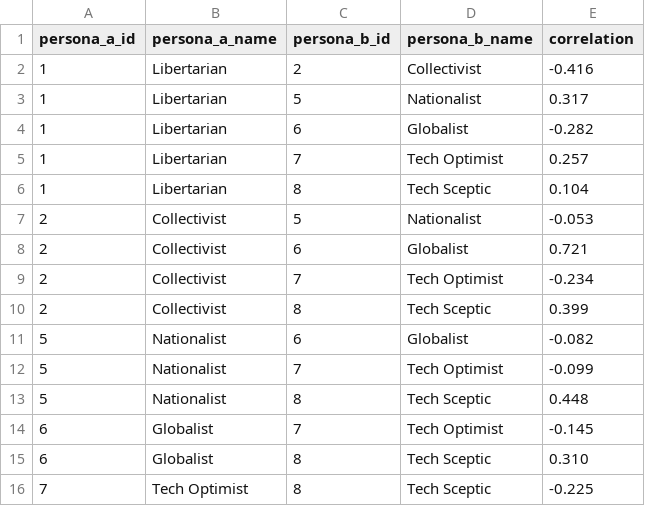
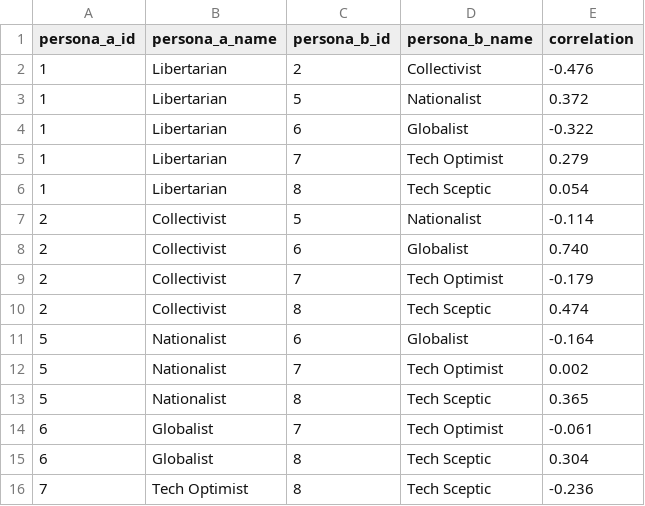
Before and after one commit to willjgriff/llm-pluralism, a CSV file: docs/run_3/output/analysis/persona_correlations.csv, drawn as a sheet.

```diff
--- a/docs/run_3/output/analysis/persona_correlations.csv
+++ b/docs/run_3/output/analysis/persona_correlations.csv
@@ -1,16 +1,16 @@
 persona_a_id,persona_a_name,persona_b_id,persona_b_name,correlation
-1,Libertarian,2,Collectivist,-0.416
-1,Libertarian,5,Nationalist,0.317
-1,Libertarian,6,Globalist,-0.282
-1,Libertarian,7,Tech Optimist,0.257
-1,Libertarian,8,Tech Sceptic,0.104
-2,Collectivist,5,Nationalist,-0.053
-2,Collectivist,6,Globalist,0.721
-2,Collectivist,7,Tech Optimist,-0.234
-2,Collectivist,8,Tech Sceptic,0.399
-5,Nationalist,6,Globalist,-0.082
-5,Nationalist,7,Tech Optimist,-0.099
-5,Nationalist,8,Tech Sceptic,0.448
-6,Globalist,7,Tech Optimist,-0.145
-6,Globalist,8,Tech Sceptic,0.310
-7,Tech Optimist,8,Tech Sceptic,-0.225
+1,Libertarian,2,Collectivist,-0.476
+1,Libertarian,5,Nationalist,0.372
+1,Libertarian,6,Globalist,-0.322
+1,Libertarian,7,Tech Optimist,0.279
+1,Libertarian,8,Tech Sceptic,0.054
+2,Collectivist,5,Nationalist,-0.114
+2,Collectivist,6,Globalist,0.740
+2,Collectivist,7,Tech Optimist,-0.179
+2,Collectivist,8,Tech Sceptic,0.474
+5,Nationalist,6,Globalist,-0.164
+5,Nationalist,7,Tech Optimist,0.002
+5,Nationalist,8,Tech Sceptic,0.365
+6,Globalist,7,Tech Optimist,-0.061
+6,Globalist,8,Tech Sceptic,0.304
+7,Tech Optimist,8,Tech Sceptic,-0.236
```
Also changed, not shown: docs/run_3/output/analysis/bridging_scores.csv, output/analysis/persona_correlations.csv, 33 other files.
